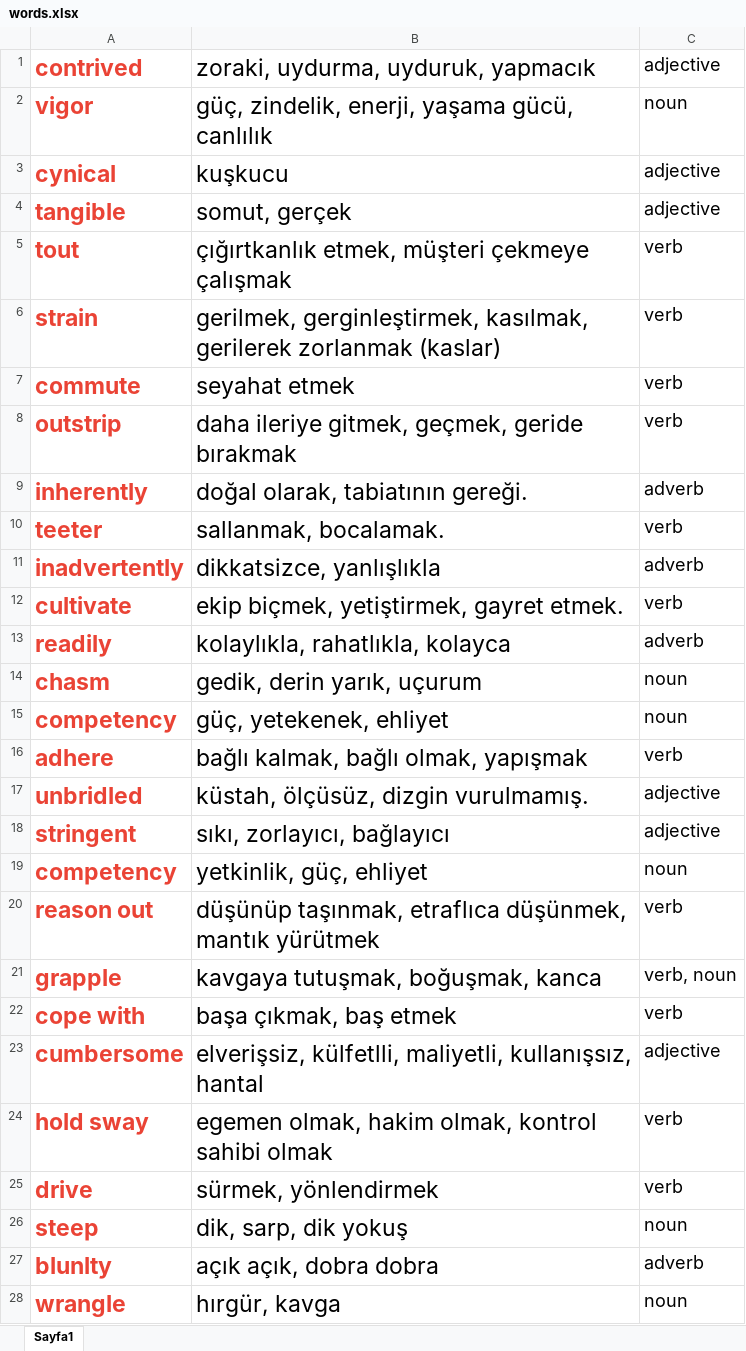
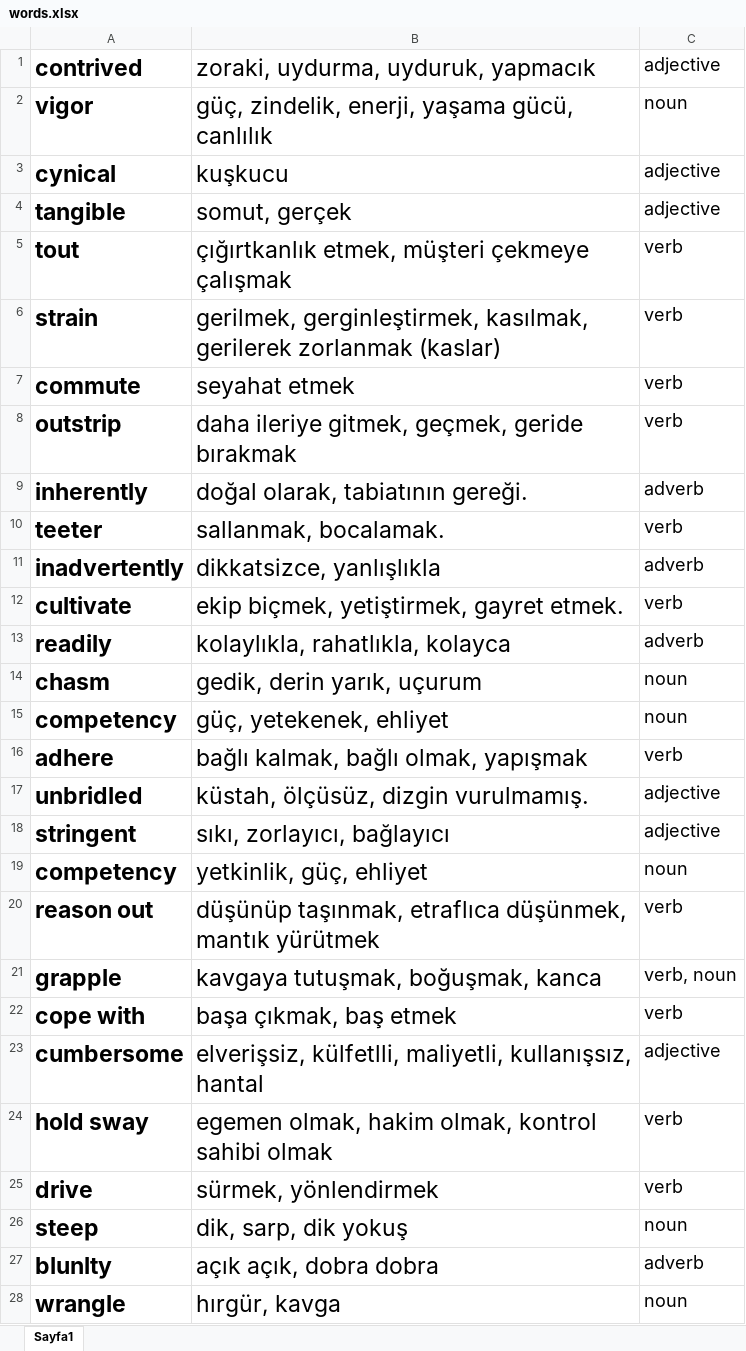
Before and after one commit to rzasgal/dictionary, an Excel workbook: src/main/resources/words.xlsx, sheet Sayfa1, drawn as a sheet; only a part is shown; values as stored, in another font and other column widths than the file's, no borders; the diff covers the shown part only; the diff names each change by its address in the sheet, - before the commit and + after, or states it on an @@ line.

```diff
--- a/src/main/resources/words.xlsx (sheet Sayfa1)
+++ b/src/main/resources/words.xlsx (sheet Sayfa1)
-A1:A28 text colour: #EA4335
+A1:A28 text colour: black
```
Also changed, not shown: 1 added row and cell formats elsewhere in this sheet, 2 other files.
